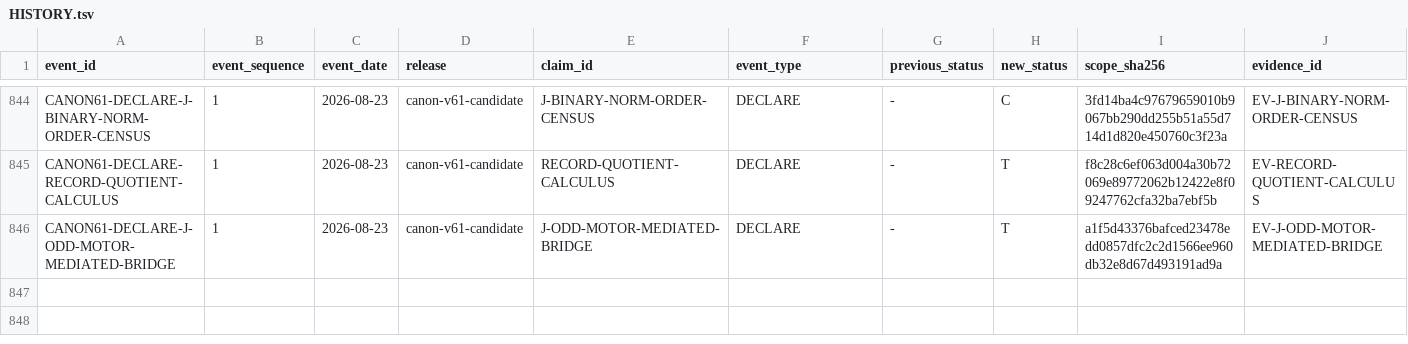
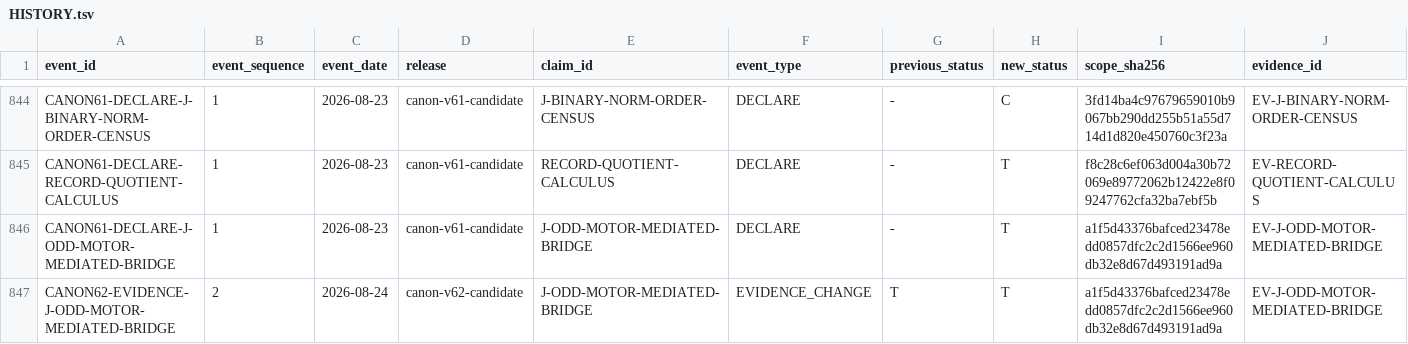
Before and after one commit to mathorn1973/twist-j, a TSV file: canon/HISTORY.tsv, drawn as a sheet; only a part is shown, gaps mark what is left out; rows hold the shown columns only; the diff names each change by its address in the sheet, - before the commit and + after, or states it on an @@ line.

Commit message:
Fold Public Canon v62 maintenance content

```diff
--- a/canon/HISTORY.tsv
+++ b/canon/HISTORY.tsv
+row 847: CANON62-EVIDENCE-J-ODD-MOTOR-MEDIATED-BRIDGE | 2 | 2026-08-24 | canon-v62-candidate | J-ODD-MOTOR-MEDIATED-BRIDGE | EVIDENCE_CHANGE | T | T | a1f5d43376bafced23478edd0857dfc2c2d1566ee960db32e8d67d493191ad9a | EV-J-ODD-MOTOR-MEDIATED-BRIDGE
```
Also changed, not shown: canon/EVIDENCE.tsv, canon/REGISTRY.tsv, 7 other files.
